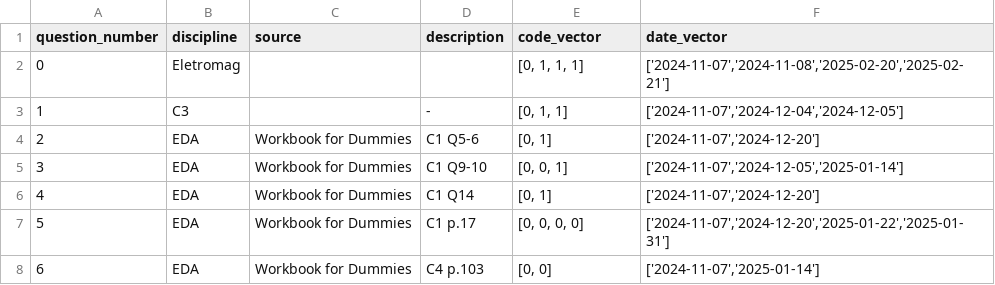
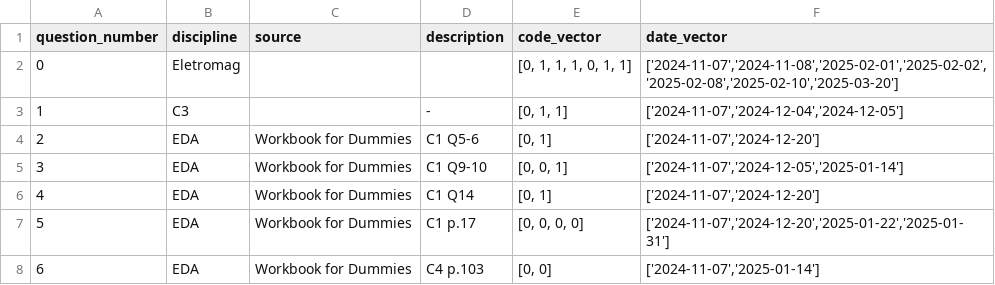
Before and after one commit to nigarofe/CAL, a CSV file: Questions Project/questions.csv, drawn as a sheet; only a part is shown.

```diff
--- a/Questions Project/questions.csv
+++ b/Questions Project/questions.csv
@@ -1,3 +1,3 @@
 question_number	discipline	source	description	code_vector	date_vector
-0	Eletromag			[0, 1, 1, 1]	['2024-11-07','2024-11-08','2025-02-20','2025-02-21']
+0	Eletromag			[0, 1, 1, 1, 0, 1, 1]	['2024-11-07','2024-11-08','2025-02-01','2025-02-02','2025-02-08','2025-02-10','2025-03-20']
 1	C3		-	[0, 1, 1]	['2024-11-07','2024-12-04','2024-12-05']
```
Also changed, not shown: 2 other files.
